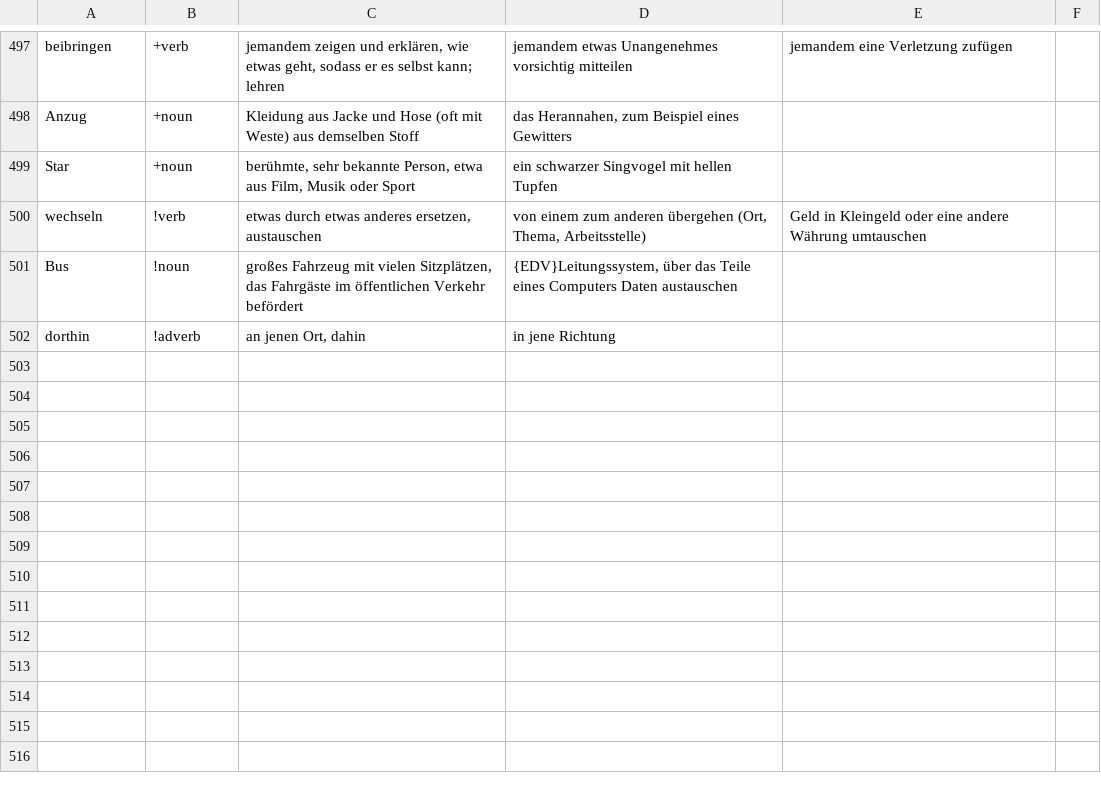
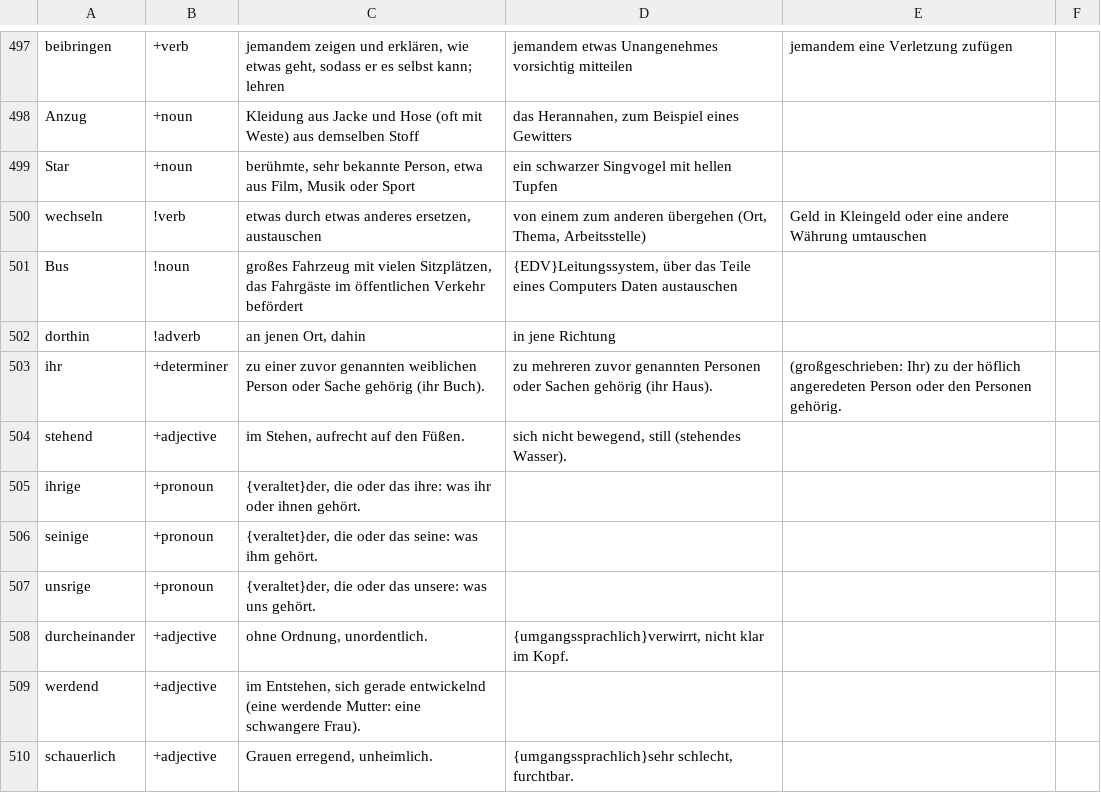
Before and after one commit to HenryYHong/dushu, a TSV file: scripts/lang/native/written/de.tsv, drawn as a sheet; only a part is shown, gaps mark what is left out.

```diff
--- a/scripts/lang/native/written/de.tsv
+++ b/scripts/lang/native/written/de.tsv
@@ -502 +502,9 @@ Bus	!noun	großes Fahrzeug mit vielen Sitzplätzen, das Fahrgäste im öffentlic
 dorthin	!adverb	an jenen Ort, dahin	in jene Richtung
+ihr	+determiner	zu einer zuvor genannten weiblichen Person oder Sache gehörig (ihr Buch).	zu mehreren zuvor genannten Personen oder Sachen gehörig (ihr Haus).	(großgeschrieben: Ihr) zu der höflich angeredeten Person oder den Personen gehörig.
+stehend	+adjective	im Stehen, aufrecht auf den Füßen.	sich nicht bewegend, still (stehendes Wasser).
+ihrige	+pronoun	{veraltet}der, die oder das ihre: was ihr oder ihnen gehört.
+seinige	+pronoun	{veraltet}der, die oder das seine: was ihm gehört.
+unsrige	+pronoun	{veraltet}der, die oder das unsere: was uns gehört.
+durcheinander	+adjective	ohne Ordnung, unordentlich.	{umgangssprachlich}verwirrt, nicht klar im Kopf.
+werdend	+adjective	im Entstehen, sich gerade entwickelnd (eine werdende Mutter: eine schwangere Frau).
+schauerlich	+adjective	Grauen erregend, unheimlich.	{umgangssprachlich}sehr schlecht, furchtbar.
```
Also changed, not shown: scripts/lang/native/written/es.tsv, scripts/lang/native/written/it.tsv, 17 other files.
